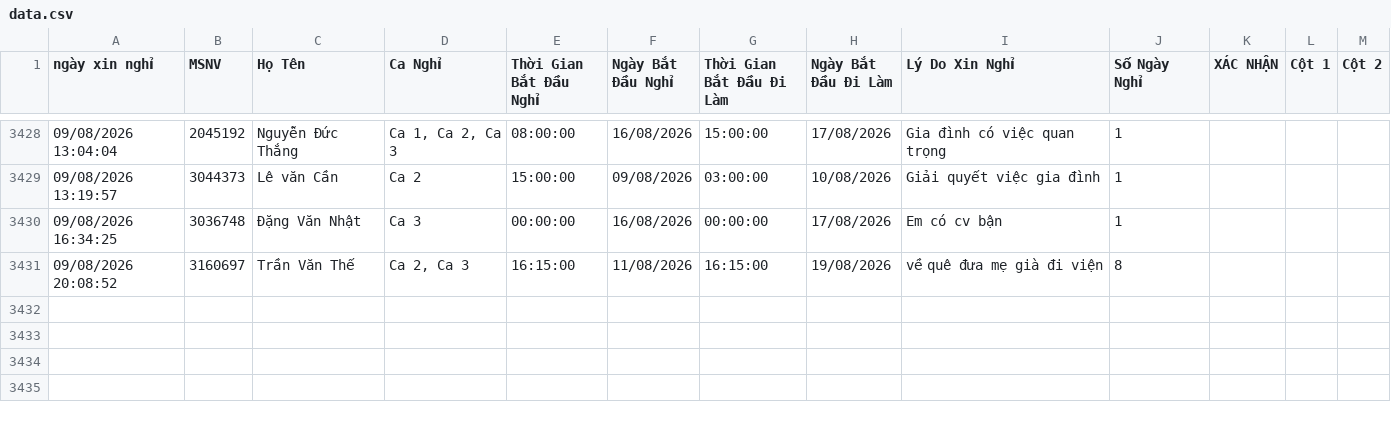
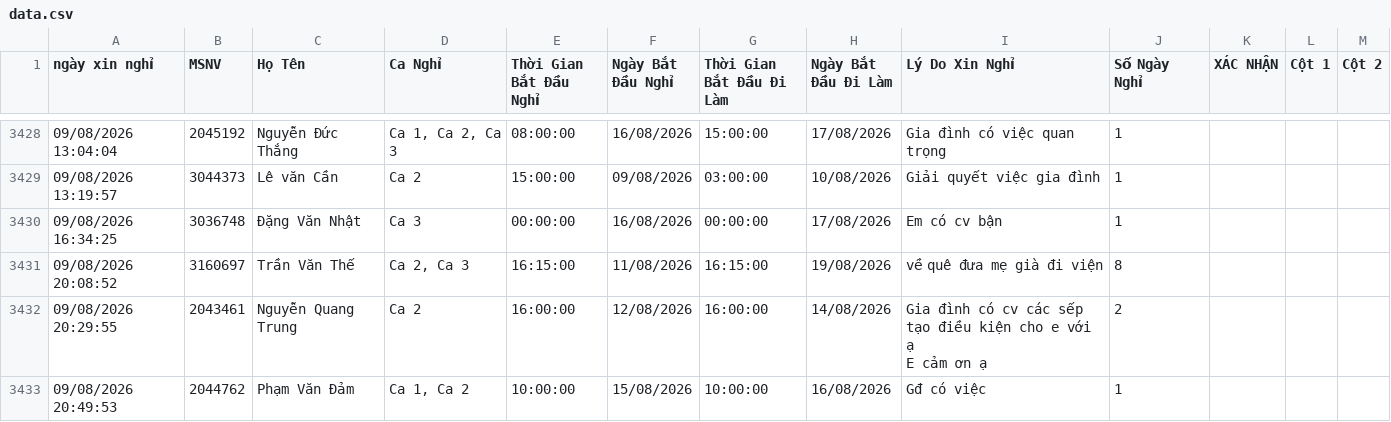
Before and after one commit to thai173042763-droid/lichnghi, a CSV file: data.csv, drawn as a sheet; only a part is shown, gaps mark what is left out; ↵ is a line break in a cell; the diff names each change by its address in the sheet, - before the commit and + after, or states it on an @@ line.

```diff
--- a/data.csv
+++ b/data.csv
+row 3432: 09/08/2026 20:29:55 | 2043461 | Nguyễn Quang Trung | Ca 2 | 16:00:00 | 12/08/2026 | 16:00:00 | 14/08/2026 | Gia đình có cv các sếp tạo điều kiện cho e với ạ ↵ E cảm ơn ạ | 2
+row 3433: 09/08/2026 20:49:53 | 2044762 | Phạm Văn Đảm | Ca 1, Ca 2 | 10:00:00 | 15/08/2026 | 10:00:00 | 16/08/2026 | Gđ có việc | 1
```
Also changed, not shown: 1 other file.
